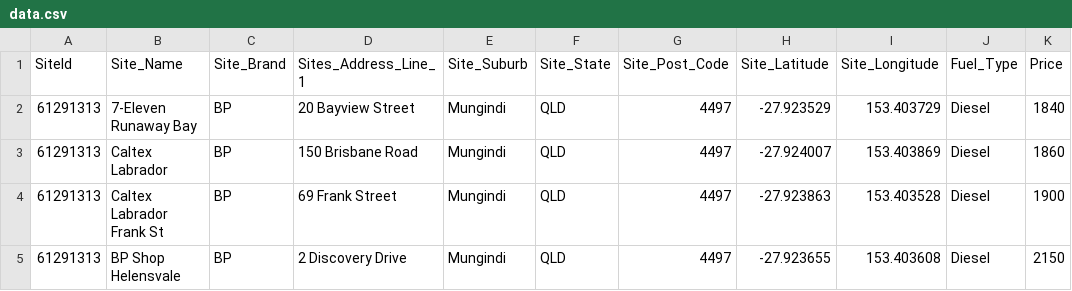
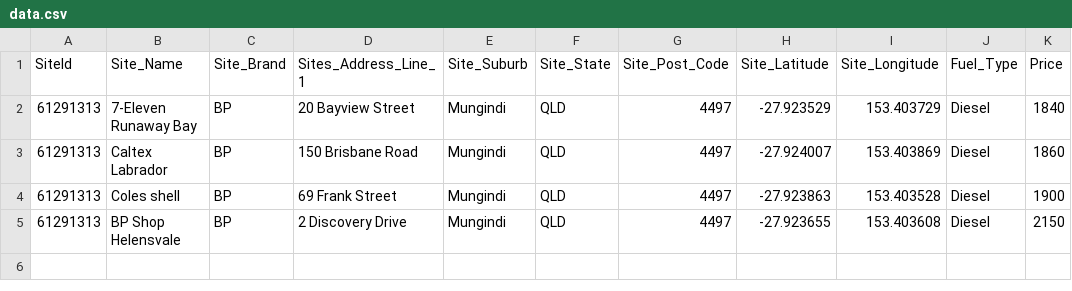
Before and after one commit to amandahaydaw/SIT705, a CSV file: app/src/main/res/raw/data.csv, drawn as a sheet; only a part is shown; the diff names each change by its address in the sheet, - before the commit and + after, or states it on an @@ line.

Commit message:
reading data from csv file in loop and display marker on google map

```diff
--- a/app/src/main/res/raw/data.csv
+++ b/app/src/main/res/raw/data.csv
-B4 (Site_Name): Caltex Labrador Frank St
+B4 (Site_Name): Coles shell
```
Also changed, not shown: 4 other files.
